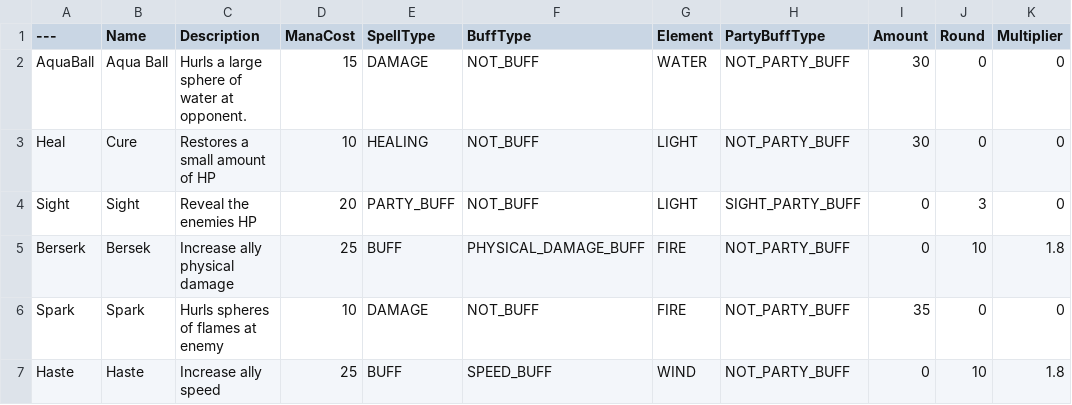
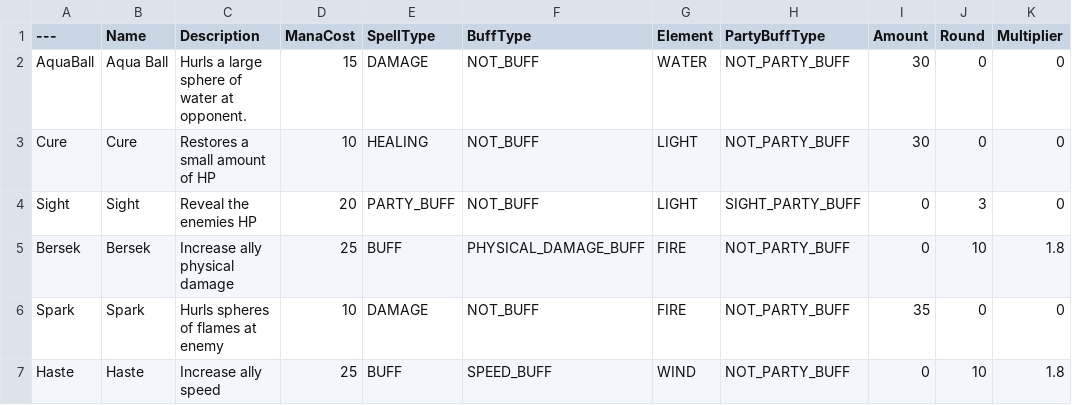
Before and after one commit to brunogirome/PaperZDLab, a CSV file: Fissure struct data - Spells.csv, drawn as a sheet.

Commit message:
refactored datable accessability and read of spells

```diff
--- a/Fissure struct data - Spells.csv
+++ b/Fissure struct data - Spells.csv
@@ -2,5 +2,5 @@
 AquaBall,Aqua Ball,Hurls a large sphere of water at opponent.,15,DAMAGE,NOT_BUFF,WATER,NOT_PARTY_BUFF,30,0,0
-Heal,Cure,Restores a small amount of HP,10,HEALING,NOT_BUFF,LIGHT,NOT_PARTY_BUFF,30,0,0
+Cure,Cure,Restores a small amount of HP,10,HEALING,NOT_BUFF,LIGHT,NOT_PARTY_BUFF,30,0,0
 Sight,Sight,Reveal the enemies HP,20,PARTY_BUFF,NOT_BUFF,LIGHT,SIGHT_PARTY_BUFF,0,3,0
-Berserk,Bersek,Increase ally physical damage,25,BUFF,PHYSICAL_DAMAGE_BUFF,FIRE,NOT_PARTY_BUFF,0,10,1.8
+Bersek,Bersek,Increase ally physical damage,25,BUFF,PHYSICAL_DAMAGE_BUFF,FIRE,NOT_PARTY_BUFF,0,10,1.8
 Spark,Spark,Hurls spheres of flames at enemy ,10,DAMAGE,NOT_BUFF,FIRE,NOT_PARTY_BUFF,35,0,0
```
Also changed, not shown: 12 other files.
